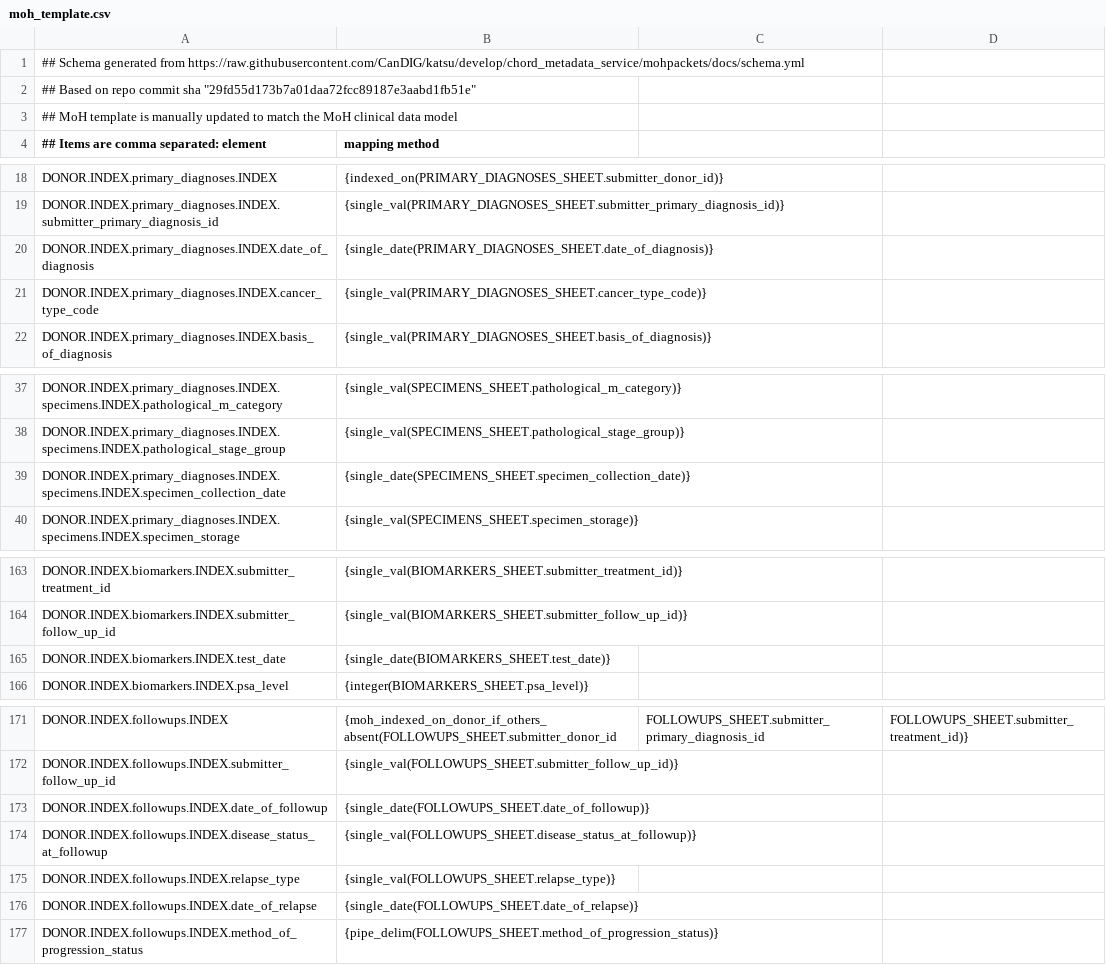
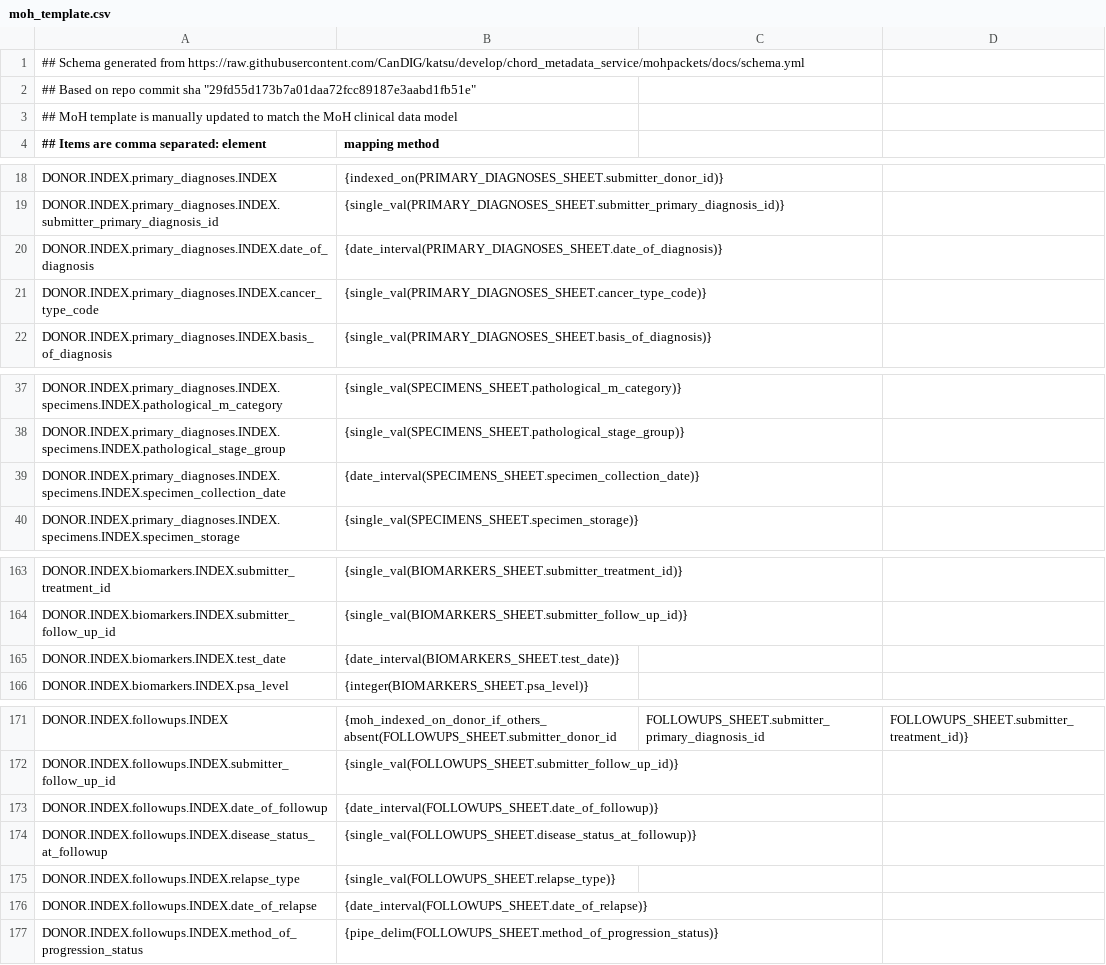
Before and after one commit to CanDIG/clinical_ETL_code, a CSV file: sample_inputs/moh_template.csv, drawn as a sheet; only a part is shown, gaps mark what is left out; the diff covers the shown part only.

Commit message:
update templates to use date_interval

```diff
--- a/sample_inputs/moh_template.csv
+++ b/sample_inputs/moh_template.csv
@@ -19,3 +19,3 @@ DONOR.INDEX.primary_diagnoses.INDEX, {indexed_on(PRIMARY_DIAGNOSES_SHEET.submitt
 DONOR.INDEX.primary_diagnoses.INDEX.submitter_primary_diagnosis_id, {single_val(PRIMARY_DIAGNOSES_SHEET.submitter_primary_diagnosis_id)}
-DONOR.INDEX.primary_diagnoses.INDEX.date_of_diagnosis, {single_date(PRIMARY_DIAGNOSES_SHEET.date_of_diagnosis)}
+DONOR.INDEX.primary_diagnoses.INDEX.date_of_diagnosis, {date_interval(PRIMARY_DIAGNOSES_SHEET.date_of_diagnosis)}
 DONOR.INDEX.primary_diagnoses.INDEX.cancer_type_code, {single_val(PRIMARY_DIAGNOSES_SHEET.cancer_type_code)}
@@ -38,3 +38,3 @@ DONOR.INDEX.primary_diagnoses.INDEX.specimens.INDEX.pathological_m_category, {si
 DONOR.INDEX.primary_diagnoses.INDEX.specimens.INDEX.pathological_stage_group, {single_val(SPECIMENS_SHEET.pathological_stage_group)}
-DONOR.INDEX.primary_diagnoses.INDEX.specimens.INDEX.specimen_collection_date, {single_date(SPECIMENS_SHEET.specimen_collection_date)}
+DONOR.INDEX.primary_diagnoses.INDEX.specimens.INDEX.specimen_collection_date, {date_interval(SPECIMENS_SHEET.specimen_collection_date)}
 DONOR.INDEX.primary_diagnoses.INDEX.specimens.INDEX.specimen_storage, {single_val(SPECIMENS_SHEET.specimen_storage)}
@@ -164,3 +164,3 @@ DONOR.INDEX.biomarkers.INDEX.submitter_treatment_id, {single_val(BIOMARKERS_SHEE
 DONOR.INDEX.biomarkers.INDEX.submitter_follow_up_id, {single_val(BIOMARKERS_SHEET.submitter_follow_up_id)}
-DONOR.INDEX.biomarkers.INDEX.test_date, {single_date(BIOMARKERS_SHEET.test_date)}
+DONOR.INDEX.biomarkers.INDEX.test_date, {date_interval(BIOMARKERS_SHEET.test_date)}
 DONOR.INDEX.biomarkers.INDEX.psa_level, {integer(BIOMARKERS_SHEET.psa_level)}
@@ -172,6 +172,6 @@ DONOR.INDEX.followups.INDEX, {moh_indexed_on_donor_if_others_absent(FOLLOWUPS_SH
 DONOR.INDEX.followups.INDEX.submitter_follow_up_id, {single_val(FOLLOWUPS_SHEET.submitter_follow_up_id)}
-DONOR.INDEX.followups.INDEX.date_of_followup, {single_date(FOLLOWUPS_SHEET.date_of_followup)}
+DONOR.INDEX.followups.INDEX.date_of_followup, {date_interval(FOLLOWUPS_SHEET.date_of_followup)}
 DONOR.INDEX.followups.INDEX.disease_status_at_followup, {single_val(FOLLOWUPS_SHEET.disease_status_at_followup)}
 DONOR.INDEX.followups.INDEX.relapse_type, {single_val(FOLLOWUPS_SHEET.relapse_type)}
-DONOR.INDEX.followups.INDEX.date_of_relapse, {single_date(FOLLOWUPS_SHEET.date_of_relapse)}
+DONOR.INDEX.followups.INDEX.date_of_relapse, {date_interval(FOLLOWUPS_SHEET.date_of_relapse)}
 DONOR.INDEX.followups.INDEX.method_of_progression_status, {pipe_delim(FOLLOWUPS_SHEET.method_of_progression_status)}
```
Also changed, not shown: 9 edited cells elsewhere in this file, 1 other file.
